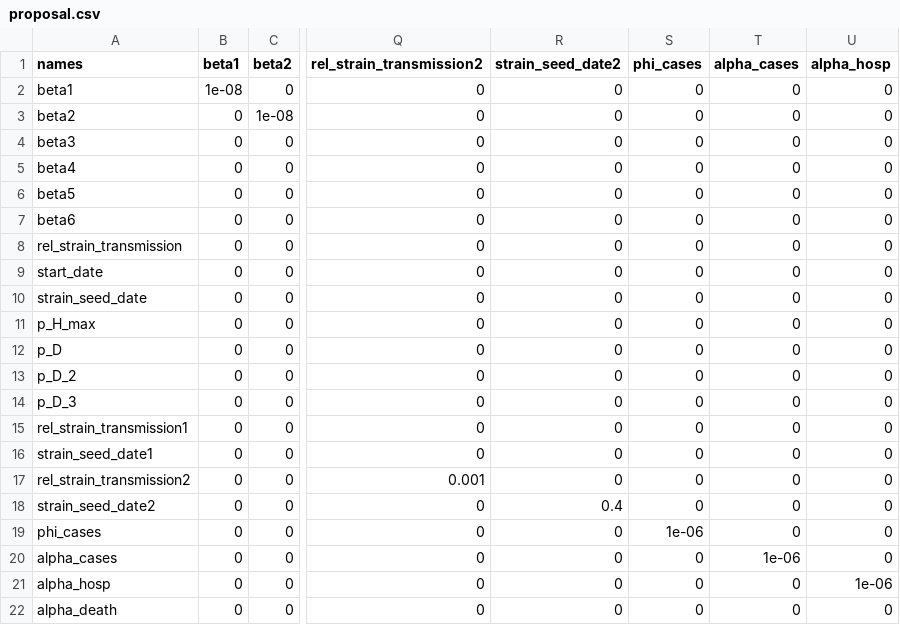
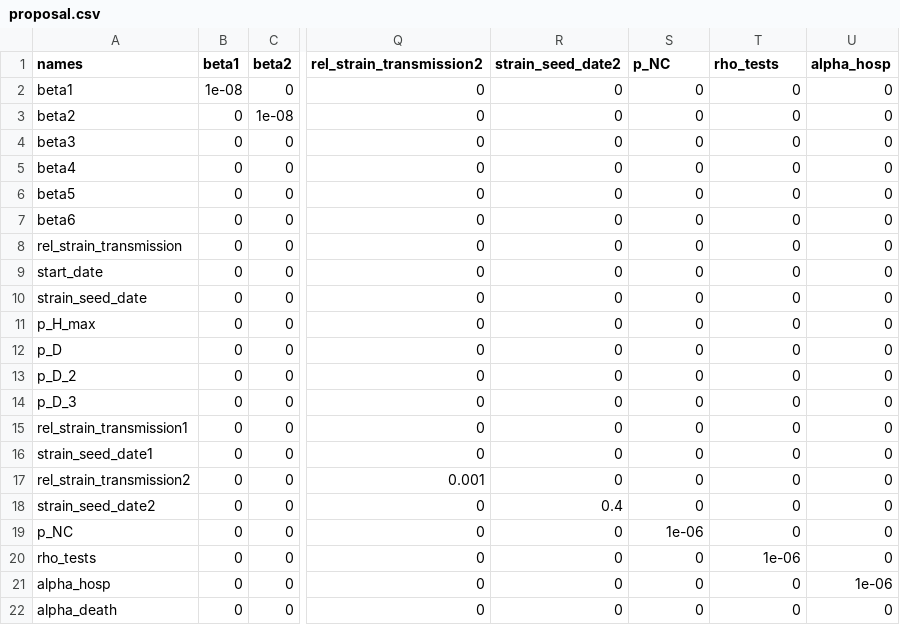
Before and after one commit to LloydChapman/covid_multi_strain, a CSV file: parameters/proposal.csv, drawn as a sheet; only a part is shown, gaps mark what is left out; the diff names each change by its address in the sheet, - before the commit and + after, or states it on an @@ line.

Commit message:
Enable fitting different model types to case and test data:
- Add test data to fitting data data_cases_hosps_deaths_serology.csv
- Add likelihood for test data in compare()
- Add default values for observation parameters in compare()
- Put all observation parameters into one object
- Add support for different baseline parameters, priors and proposals for different model types
- Add function to build observation parameters for different model types
- Add test sensitivity and specificity parameters

```diff
--- a/parameters/proposal.csv
+++ b/parameters/proposal.csv
-S1: phi_cases
+S1: p_NC
-T1: alpha_cases
+T1: rho_tests
-A19 (names): phi_cases
+A19 (names): p_NC
-A20 (names): alpha_cases
+A20 (names): rho_tests
```
Also changed, not shown: parameters/info.csv, parameters/prior.csv, 12 other files.
